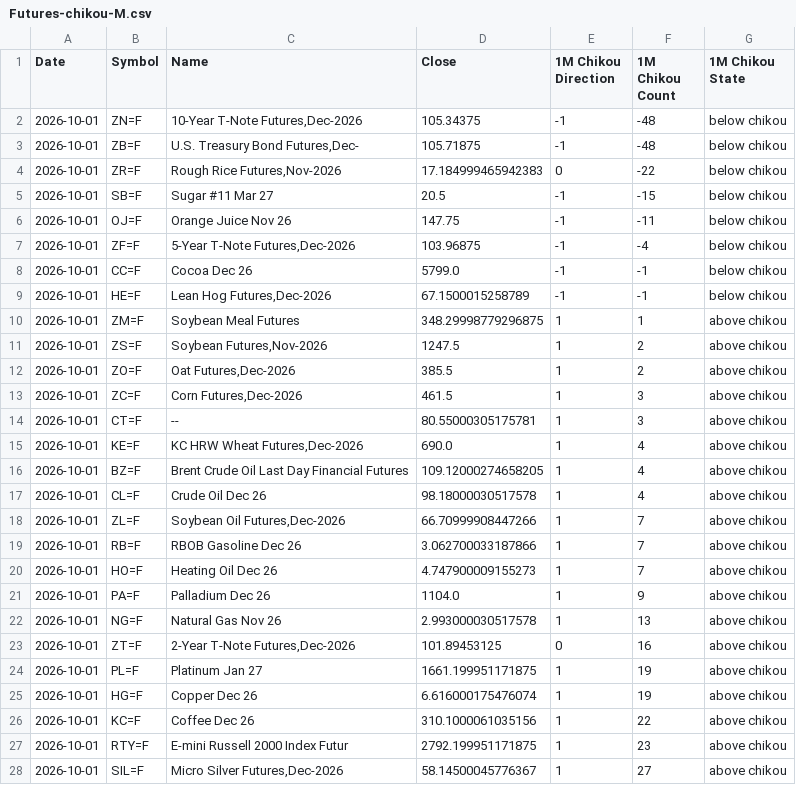
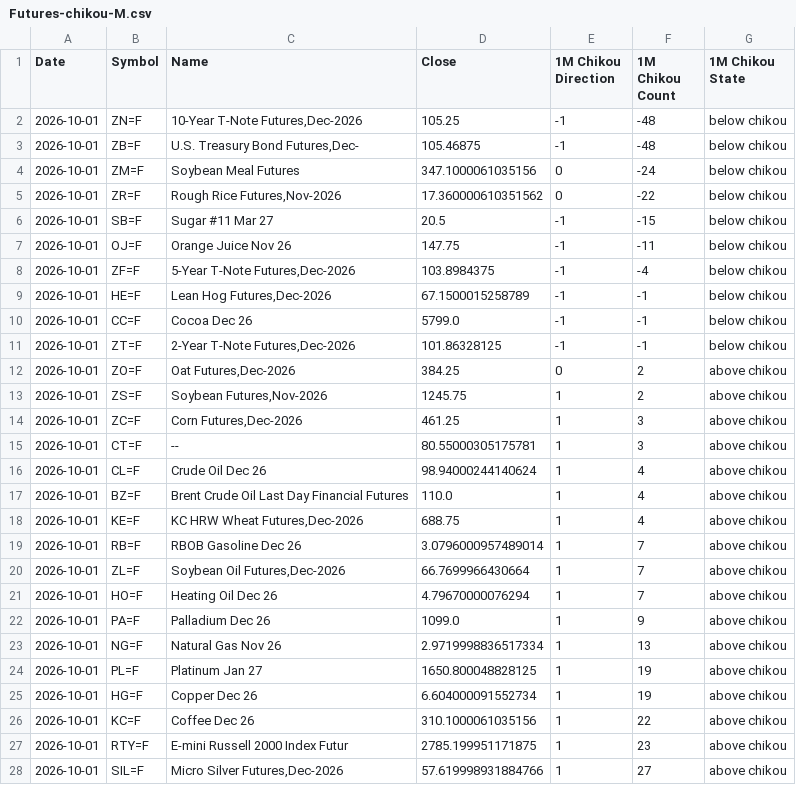
Before and after one commit to harryguiacorn/Ichimoku-Cloud-Signal-Python, a CSV file: output/chikou/Futures-chikou-M.csv, drawn as a sheet; only a part is shown; the diff covers the shown part only.

```diff
--- a/output/chikou/Futures-chikou-M.csv
+++ b/output/chikou/Futures-chikou-M.csv
@@ -1,28 +1,28 @@
 Date,Symbol,Name,Close,1M Chikou Direction,1M Chikou Count,1M Chikou State
-2026-10-01,ZN=F,"10-Year T-Note Futures,Dec-2026",105.34375,-1,-48,below chikou
-2026-10-01,ZB=F,"U.S. Treasury Bond Futures,Dec-",105.71875,-1,-48,below chikou
-2026-10-01,ZR=F,"Rough Rice Futures,Nov-2026",17.184999465942383,0,-22,below chikou
+2026-10-01,ZN=F,"10-Year T-Note Futures,Dec-2026",105.25,-1,-48,below chikou
+2026-10-01,ZB=F,"U.S. Treasury Bond Futures,Dec-",105.46875,-1,-48,below chikou
+2026-10-01,ZM=F,Soybean Meal Futures,347.1000061035156,0,-24,below chikou
+2026-10-01,ZR=F,"Rough Rice Futures,Nov-2026",17.360000610351562,0,-22,below chikou
 2026-10-01,SB=F,Sugar #11 Mar 27,20.5,-1,-15,below chikou
 2026-10-01,OJ=F,Orange Juice Nov 26,147.75,-1,-11,below chikou
-2026-10-01,ZF=F,"5-Year T-Note Futures,Dec-2026",103.96875,-1,-4,below chikou
+2026-10-01,ZF=F,"5-Year T-Note Futures,Dec-2026",103.8984375,-1,-4,below chikou
+2026-10-01,HE=F,"Lean Hog Futures,Dec-2026",67.1500015258789,-1,-1,below chikou
 2026-10-01,CC=F,Cocoa Dec 26,5799.0,-1,-1,below chikou
-2026-10-01,HE=F,"Lean Hog Futures,Dec-2026",67.1500015258789,-1,-1,below chikou
-2026-10-01,ZM=F,Soybean Meal Futures,348.29998779296875,1,1,above chikou
-2026-10-01,ZS=F,"Soybean Futures,Nov-2026",1247.5,1,2,above chikou
-2026-10-01,ZO=F,"Oat Futures,Dec-2026",385.5,1,2,above chikou
-2026-10-01,ZC=F,"Corn Futures,Dec-2026",461.5,1,3,above chikou
+2026-10-01,ZT=F,"2-Year T-Note Futures,Dec-2026",101.86328125,-1,-1,below chikou
+2026-10-01,ZO=F,"Oat Futures,Dec-2026",384.25,0,2,above chikou
+2026-10-01,ZS=F,"Soybean Futures,Nov-2026",1245.75,1,2,above chikou
+2026-10-01,ZC=F,"Corn Futures,Dec-2026",461.25,1,3,above chikou
 2026-10-01,CT=F,--,80.55000305175781,1,3,above chikou
-2026-10-01,KE=F,"KC HRW Wheat Futures,Dec-2026",690.0,1,4,above chikou
-2026-10-01,BZ=F,Brent Crude Oil Last Day Financial Futures,109.12000274658205,1,4,above chikou
-2026-10-01,CL=F,Crude Oil Dec 26,98.18000030517578,1,4,above chikou
-2026-10-01,ZL=F,"Soybean Oil Futures,Dec-2026",66.70999908447266,1,7,above chikou
-2026-10-01,RB=F,RBOB Gasoline Dec 26,3.062700033187866,1,7,above chikou
-2026-10-01,HO=F,Heating Oil Dec 26,4.747900009155273,1,7,above chikou
-2026-10-01,PA=F,Palladium Dec 26,1104.0,1,9,above chikou
-2026-10-01,NG=F,Natural Gas Nov 26,2.993000030517578,1,13,above chikou
-2026-10-01,ZT=F,"2-Year T-Note Futures,Dec-2026",101.89453125,0,16,above chikou
-2026-10-01,PL=F,Platinum Jan 27,1661.199951171875,1,19,above chikou
-2026-10-01,HG=F,Copper Dec 26,6.616000175476074,1,19,above chikou
+2026-10-01,CL=F,Crude Oil Dec 26,98.94000244140624,1,4,above chikou
+2026-10-01,BZ=F,Brent Crude Oil Last Day Financial Futures,110.0,1,4,above chikou
+2026-10-01,KE=F,"KC HRW Wheat Futures,Dec-2026",688.75,1,4,above chikou
+2026-10-01,RB=F,RBOB Gasoline Dec 26,3.0796000957489014,1,7,above chikou
+2026-10-01,ZL=F,"Soybean Oil Futures,Dec-2026",66.7699966430664,1,7,above chikou
+2026-10-01,HO=F,Heating Oil Dec 26,4.79670000076294,1,7,above chikou
+2026-10-01,PA=F,Palladium Dec 26,1099.0,1,9,above chikou
+2026-10-01,NG=F,Natural Gas Nov 26,2.9719998836517334,1,13,above chikou
+2026-10-01,PL=F,Platinum Jan 27,1650.800048828125,1,19,above chikou
+2026-10-01,HG=F,Copper Dec 26,6.604000091552734,1,19,above chikou
 2026-10-01,KC=F,Coffee Dec 26,310.1000061035156,1,22,above chikou
-2026-10-01,RTY=F,E-mini Russell 2000 Index Futur,2792.199951171875,1,23,above chikou
-2026-10-01,SIL=F,"Micro Silver Futures,Dec-2026",58.14500045776367,1,27,above chikou
+2026-10-01,RTY=F,E-mini Russell 2000 Index Futur,2785.199951171875,1,23,above chikou
+2026-10-01,SIL=F,"Micro Silver Futures,Dec-2026",57.619998931884766,1,27,above chikou
```
Also changed, not shown: 6 edited cells elsewhere in this file, output/chikou/Futures-chikou-1H.csv, output/chikou/Futures-chikou-D.csv, 16 other files.
